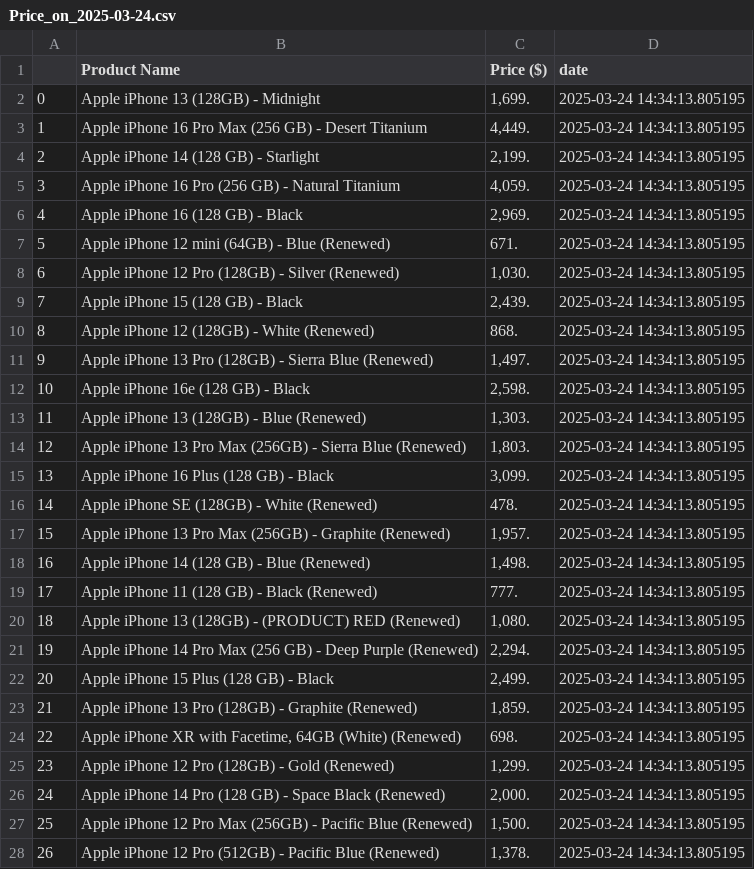
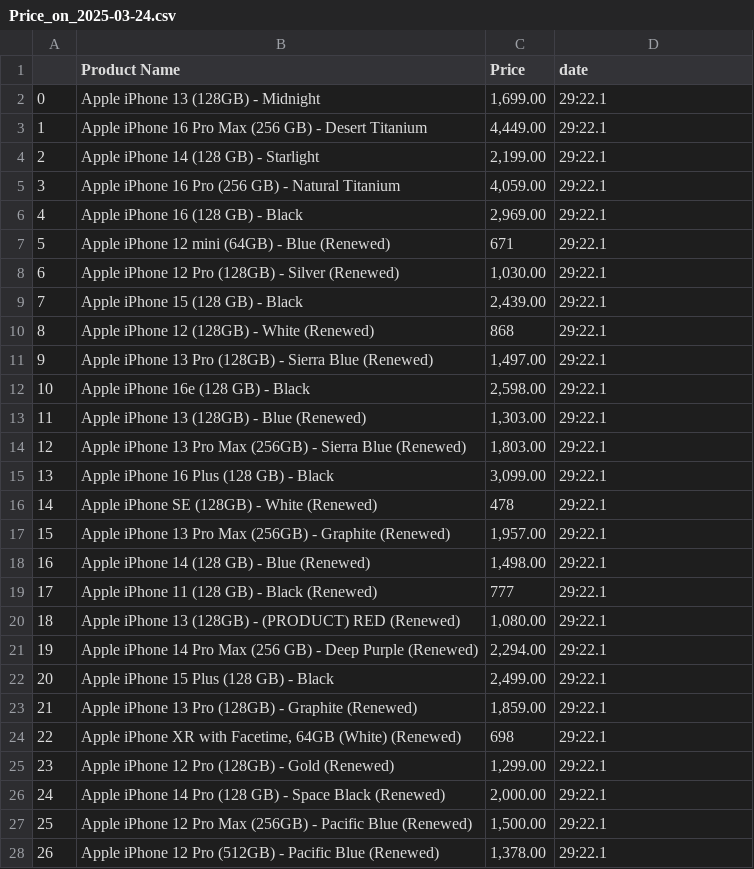
Before and after one commit to Lovemann1/iPhone_price_everyday, a CSV file: CSV_files/Price_on_2025-03-24.csv, drawn as a sheet; only a part is shown; the diff covers the shown part only.

Commit message:
Price_error

```diff
--- a/CSV_files/Price_on_2025-03-24.csv
+++ b/CSV_files/Price_on_2025-03-24.csv
@@ -1,28 +1,28 @@
-,Product Name,Price ($),date
-0,Apple iPhone 13 (128GB) - Midnight,"1,699.",2025-03-24 14:34:13.805195
-1,Apple iPhone 16 Pro Max (256 GB) - Desert Titanium,"4,449.",2025-03-24 14:34:13.805195
-2,Apple iPhone 14 (128 GB) - Starlight,"2,199.",2025-03-24 14:34:13.805195
-3,Apple iPhone 16 Pro (256 GB) - Natural Titanium,"4,059.",2025-03-24 14:34:13.805195
-4,Apple iPhone 16 (128 GB) - Black,"2,969.",2025-03-24 14:34:13.805195
-5,Apple iPhone 12 mini (64GB) - Blue (Renewed),671.,2025-03-24 14:34:13.805195
-6,Apple iPhone 12 Pro (128GB) - Silver (Renewed),"1,030.",2025-03-24 14:34:13.805195
-7,Apple iPhone 15 (128 GB) - Black,"2,439.",2025-03-24 14:34:13.805195
-8,Apple iPhone 12 (128GB) - White (Renewed),868.,2025-03-24 14:34:13.805195
-9,Apple iPhone 13 Pro (128GB) - Sierra Blue (Renewed),"1,497.",2025-03-24 14:34:13.805195
-10,Apple iPhone 16e (128 GB) - Black,"2,598.",2025-03-24 14:34:13.805195
-11,Apple iPhone 13 (128GB) - Blue (Renewed),"1,303.",2025-03-24 14:34:13.805195
-12,Apple iPhone 13 Pro Max (256GB) - Sierra Blue (Renewed),"1,803.",2025-03-24 14:34:13.805195
-13,Apple iPhone 16 Plus (128 GB) - Black,"3,099.",2025-03-24 14:34:13.805195
-14,Apple iPhone SE (128GB) - White (Renewed),478.,2025-03-24 14:34:13.805195
-15,Apple iPhone 13 Pro Max (256GB) - Graphite (Renewed),"1,957.",2025-03-24 14:34:13.805195
-16,Apple iPhone 14 (128 GB) - Blue (Renewed),"1,498.",2025-03-24 14:34:13.805195
-17,Apple iPhone 11 (128 GB) - Black (Renewed),777.,2025-03-24 14:34:13.805195
-18,Apple iPhone 13 (128GB) - (PRODUCT) RED (Renewed),"1,080.",2025-03-24 14:34:13.805195
-19,Apple iPhone 14 Pro Max (256 GB) - Deep Purple (Renewed),"2,294.",2025-03-24 14:34:13.805195
-20,Apple iPhone 15 Plus (128 GB) - Black,"2,499.",2025-03-24 14:34:13.805195
-21,Apple iPhone 13 Pro (128GB) - Graphite (Renewed),"1,859.",2025-03-24 14:34:13.805195
-22,"Apple iPhone XR with Facetime, 64GB (White) (Renewed)",698.,2025-03-24 14:34:13.805195
-23,Apple iPhone 12 Pro (128GB) - Gold (Renewed),"1,299.",2025-03-24 14:34:13.805195
-24,Apple iPhone 14 Pro (128 GB) - Space Black (Renewed),"2,000.",2025-03-24 14:34:13.805195
-25,Apple iPhone 12 Pro Max (256GB) - Pacific Blue (Renewed),"1,500.",2025-03-24 14:34:13.805195
-26,Apple iPhone 12 Pro (512GB) - Pacific Blue (Renewed),"1,378.",2025-03-24 14:34:13.805195
+,Product Name,Price,date
+0,Apple iPhone 13 (128GB) - Midnight,"1,699.00",29:22.1
+1,Apple iPhone 16 Pro Max (256 GB) - Desert Titanium,"4,449.00",29:22.1
+2,Apple iPhone 14 (128 GB) - Starlight,"2,199.00",29:22.1
+3,Apple iPhone 16 Pro (256 GB) - Natural Titanium,"4,059.00",29:22.1
+4,Apple iPhone 16 (128 GB) - Black,"2,969.00",29:22.1
+5,Apple iPhone 12 mini (64GB) - Blue (Renewed),671,29:22.1
+6,Apple iPhone 12 Pro (128GB) - Silver (Renewed),"1,030.00",29:22.1
+7,Apple iPhone 15 (128 GB) - Black,"2,439.00",29:22.1
+8,Apple iPhone 12 (128GB) - White (Renewed),868,29:22.1
+9,Apple iPhone 13 Pro (128GB) - Sierra Blue (Renewed),"1,497.00",29:22.1
+10,Apple iPhone 16e (128 GB) - Black,"2,598.00",29:22.1
+11,Apple iPhone 13 (128GB) - Blue (Renewed),"1,303.00",29:22.1
+12,Apple iPhone 13 Pro Max (256GB) - Sierra Blue (Renewed),"1,803.00",29:22.1
+13,Apple iPhone 16 Plus (128 GB) - Black,"3,099.00",29:22.1
+14,Apple iPhone SE (128GB) - White (Renewed),478,29:22.1
+15,Apple iPhone 13 Pro Max (256GB) - Graphite (Renewed),"1,957.00",29:22.1
+16,Apple iPhone 14 (128 GB) - Blue (Renewed),"1,498.00",29:22.1
+17,Apple iPhone 11 (128 GB) - Black (Renewed),777,29:22.1
+18,Apple iPhone 13 (128GB) - (PRODUCT) RED (Renewed),"1,080.00",29:22.1
+19,Apple iPhone 14 Pro Max (256 GB) - Deep Purple (Renewed),"2,294.00",29:22.1
+20,Apple iPhone 15 Plus (128 GB) - Black,"2,499.00",29:22.1
+21,Apple iPhone 13 Pro (128GB) - Graphite (Renewed),"1,859.00",29:22.1
+22,"Apple iPhone XR with Facetime, 64GB (White) (Renewed)",698,29:22.1
+23,Apple iPhone 12 Pro (128GB) - Gold (Renewed),"1,299.00",29:22.1
+24,Apple iPhone 14 Pro (128 GB) - Space Black (Renewed),"2,000.00",29:22.1
+25,Apple iPhone 12 Pro Max (256GB) - Pacific Blue (Renewed),"1,500.00",29:22.1
+26,Apple iPhone 12 Pro (512GB) - Pacific Blue (Renewed),"1,378.00",29:22.1
```
Also changed, not shown: 53 edited cells elsewhere in this file, CSV_files/Price_on_2025-03-25.csv.
